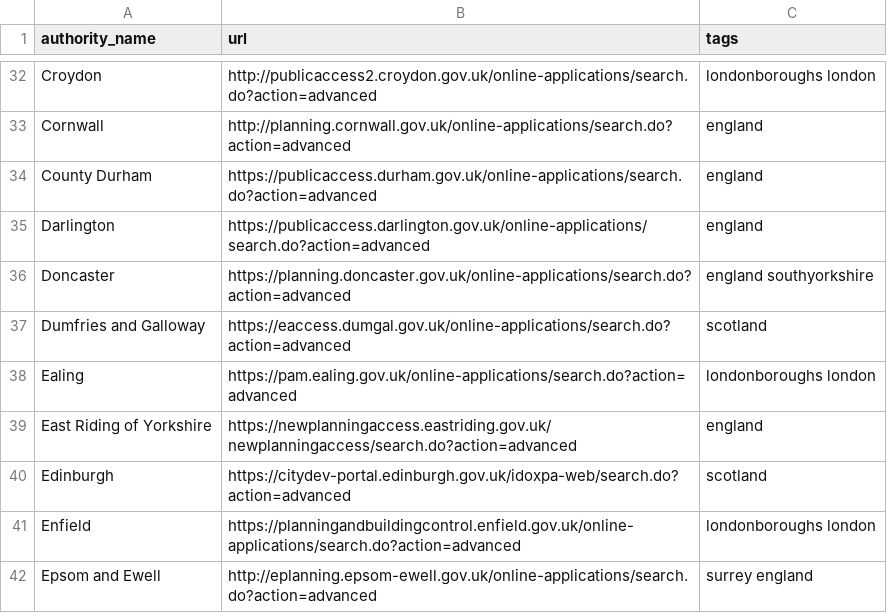
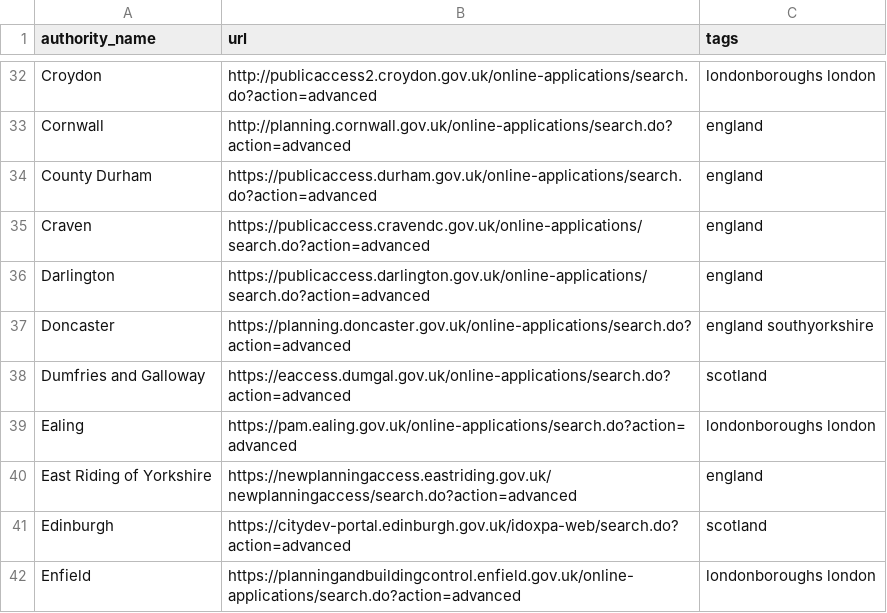
Before and after one commit to adrianshort/uk_planning_scraper, a CSV file: lib/uk_planning_scraper/authorities.csv, drawn as a sheet; only a part is shown, gaps mark what is left out; the shorter side is filled out with more unchanged rows.

Commit message:
add Craven District Council

```diff
--- a/lib/uk_planning_scraper/authorities.csv
+++ b/lib/uk_planning_scraper/authorities.csv
@@ -34,2 +34,3 @@ Cornwall,http://planning.cornwall.gov.uk/online-applications/search.do?action=ad
 County Durham,https://publicaccess.durham.gov.uk/online-applications/search.do?action=advanced,england
+Craven,https://publicaccess.cravendc.gov.uk/online-applications/search.do?action=advanced,england
 Darlington,https://publicaccess.darlington.gov.uk/online-applications/search.do?action=advanced,england
```
Also changed, not shown: 1 other file.
